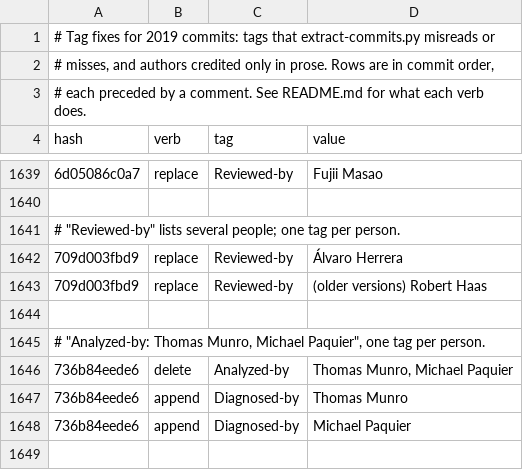
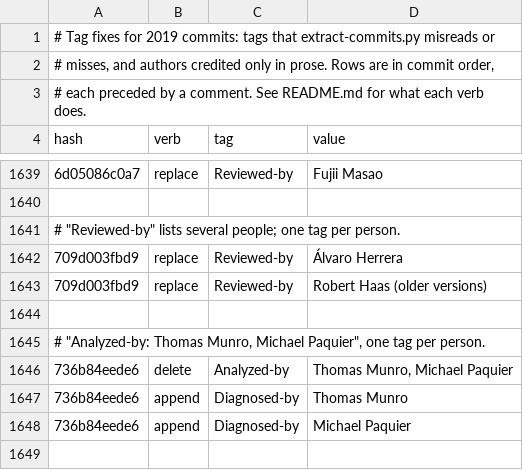
Before and after one commit to robertmhaas/pg-code-contributions, a TSV file: overrides/tag-fixes/2019.tsv, drawn as a sheet; only a part is shown, gaps mark what is left out; the diff names each change by its address in the sheet, - before the commit and + after, or states it on an @@ line.

Commit message:
Keep people in a registry, people.txt.
People used to be worked out on the fly every time the data was loaded,
by linking names and addresses that appear together, with
overrides/people.tsv pinning identifiers by hand.  Nothing about a
person was stable: a new message could merge or split people, and a
display name could change just by being outnumbered.

people.txt now lists everyone, a stanza each: a Canonical name and
address, every other name and address they've been seen with, Kind:
none for tools, forms and stray words, and Distinct lines for people
with similar names who aren't the same.  update-people.py adds what new
commits and mail bring, and only ever adds: a new address joins the one
person with that name, or else starts a new person, so a split made by
hand stays split and merging is left to people.  The Action runs it
daily.

The file was seeded from the old linking and its pins, which are
removed; every name and address in the data resolves to the same person
as before.  people.py now just reads the file, and check-people.py
reports what's missing from it and lists near-matches, shared names,
and canonical names people have stopped using.

Also fix a credit written with its gloss first.

```diff
--- a/overrides/tag-fixes/2019.tsv
+++ b/overrides/tag-fixes/2019.tsv
-D1643 (value): (older versions) Robert Haas
+D1643 (value): Robert Haas (older versions)
```
Also changed, not shown: 8 other files.
